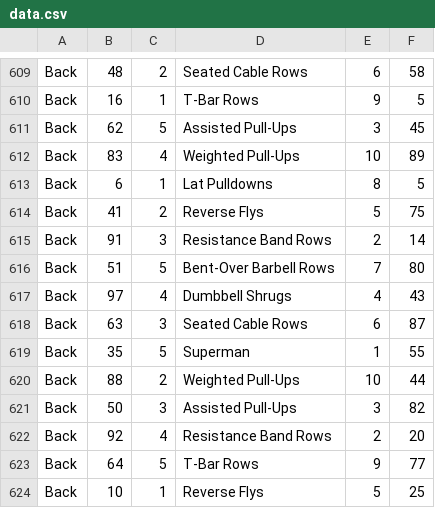
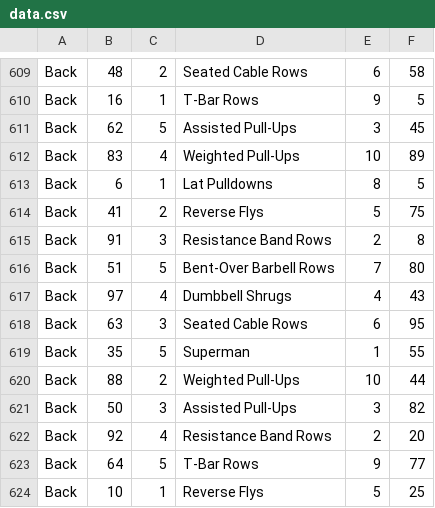
Before and after one commit to khody12/Ascend, a CSV file: backend/recommendation_model/recommendation_engine/data.csv, drawn as a sheet; only a part is shown, gaps mark what is left out.

```diff
--- a/backend/recommendation_model/recommendation_engine/data.csv
+++ b/backend/recommendation_model/recommendation_engine/data.csv
@@ -614,6 +614,6 @@ Back,6,1,Lat Pulldowns,8,5
 Back,41,2,Reverse Flys,5,75
-Back,91,3,Resistance Band Rows,2,14
+Back,91,3,Resistance Band Rows,2,8
 Back,51,5,Bent-Over Barbell Rows,7,80
 Back,97,4,Dumbbell Shrugs,4,43
-Back,63,3,Seated Cable Rows,6,87
+Back,63,3,Seated Cable Rows,6,95
 Back,35,5,Superman,1,55
```
Also changed, not shown: 5 other files.
